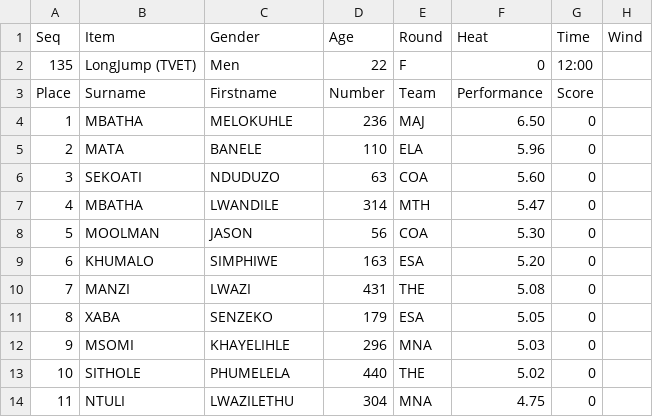
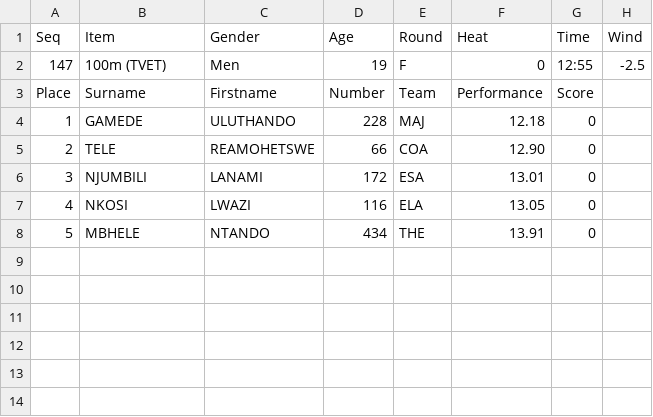
Before and after one commit to stretchinnovation/SCMAthleticResults, a CSV file: PICKUP/ResultsData.csv, drawn as a sheet.

Commit message:
Update ResultsData.csv

```diff
--- a/PICKUP/ResultsData.csv
+++ b/PICKUP/ResultsData.csv
@@ -1,14 +1,8 @@
 Seq,Item,Gender,Age,Round,Heat,Time,Wind
-135,LongJump (TVET),Men,22,F,0,12:00,
+147,100m (TVET),Men,19,F,0,12:55,-2.5
 Place,Surname,Firstname,Number,Team,Performance,Score
-1,MBATHA,MELOKUHLE,236,MAJ,6.50,0
-2,MATA,BANELE,110,ELA,5.96,0
-3,SEKOATI,NDUDUZO,63,COA,5.60,0
-4,MBATHA,LWANDILE,314,MTH,5.47,0
-5,MOOLMAN,JASON,56,COA,5.30,0
-6,KHUMALO,SIMPHIWE,163,ESA,5.20,0
-7,MANZI,LWAZI,431,THE,5.08,0
-8,XABA,SENZEKO,179,ESA,5.05,0
-9,MSOMI,KHAYELIHLE,296,MNA,5.03,0
-10,SITHOLE,PHUMELELA,440,THE,5.02,0
-11,NTULI,LWAZILETHU,304,MNA,4.75,0
+1,GAMEDE,ULUTHANDO,228,MAJ,12.18,0
+2,TELE,REAMOHETSWE,66,COA,12.90,0
+3,NJUMBILI,LANAMI,172,ESA,13.01,0
+4,NKOSI,LWAZI,116,ELA,13.05,0
+5,MBHELE,NTANDO,434,THE,13.91,0
```
